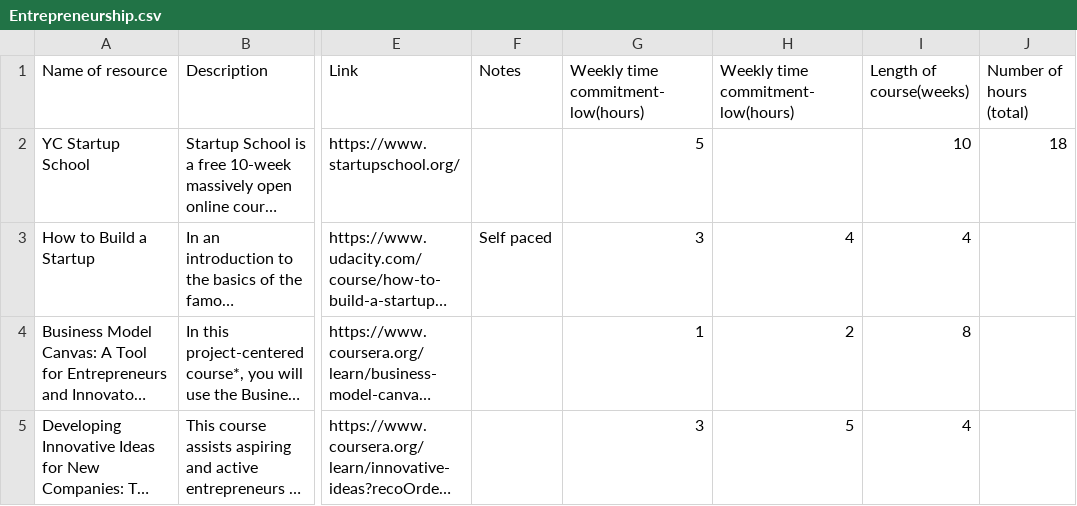
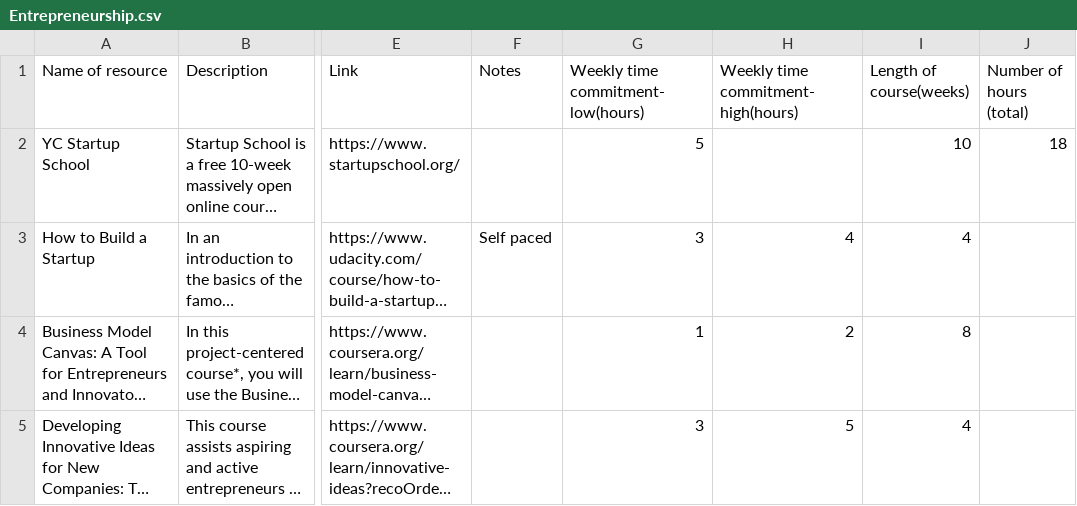
Before and after one commit to a96tudor/LoggingWebAppServer, a CSV file: database/data/courses/Entrepreneurship.csv, drawn as a sheet; only a part is shown, gaps mark what is left out; long unchanged cells end in …; the diff names each change by its address in the sheet, - before the commit and + after, or states it on an @@ line.

Commit message:
fixed typo

```diff
--- a/database/data/courses/Entrepreneurship.csv
+++ b/database/data/courses/Entrepreneurship.csv
-H1: Weekly time commitment-low(hours)
+H1: Weekly time commitment-high(hours)
```
Also changed, not shown: 31 other files.
